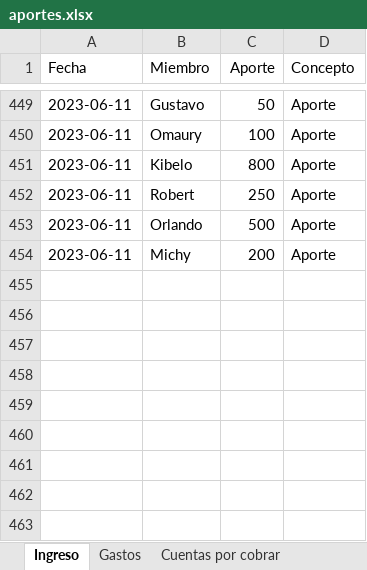
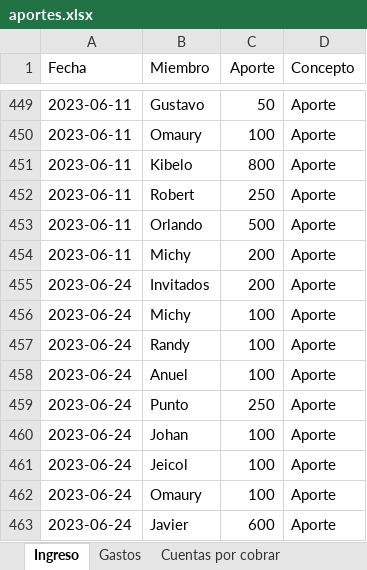
Before and after one commit to Johan-rosa/goat_website, an Excel workbook: data/aportes.xlsx, sheet Ingreso, drawn as a sheet; only a part is shown, gaps mark what is left out; values as stored, in another font and other column widths than the file's, no borders; conditional formats not drawn; the diff names each change by its address in the sheet, - before the commit and + after, or states it on an @@ line.

```diff
--- a/data/aportes.xlsx (sheet Ingreso)
+++ b/data/aportes.xlsx (sheet Ingreso)
+row 455: 2023-06-24 | Invitados | 200 | Aporte
+row 456: 2023-06-24 | Michy | 100 | Aporte
+row 457: 2023-06-24 | Randy | 100 | Aporte
+row 458: 2023-06-24 | Anuel | 100 | Aporte
+row 459: 2023-06-24 | Punto | 250 | Aporte
+row 460: 2023-06-24 | Johan | 100 | Aporte
+row 461: 2023-06-24 | Jeicol | 100 | Aporte
+row 462: 2023-06-24 | Omaury | 100 | Aporte
+row 463: 2023-06-24 | Javier | 600 | Aporte
```
Also changed, not shown: sheet Gastos, 2 other files.
